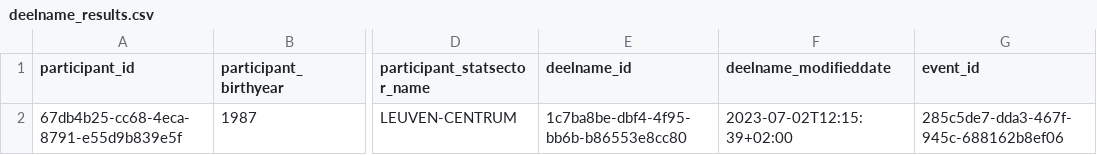
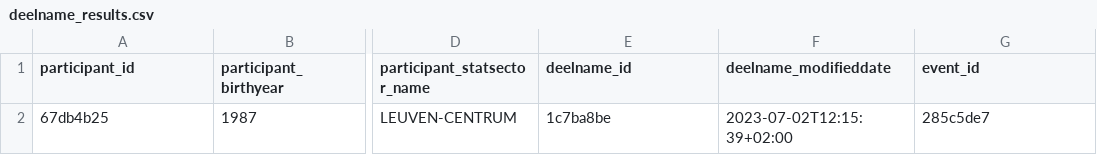
Before and after one commit to cultuurnet/uwp-demo-dataproduct, a CSV file: transformer/input-data/deelname_results.csv, drawn as a sheet; only a part is shown, gaps mark what is left out; the diff names each change by its address in the sheet, - before the commit and + after, or states it on an @@ line.

```diff
--- a/transformer/input-data/deelname_results.csv
+++ b/transformer/input-data/deelname_results.csv
-A2 (participant_id): 67db4b25-cc68-4eca-8791-e55d9b839e5f
+A2 (participant_id): 67db4b25
-E2 (deelname_id): 1c7ba8be-dbf4-4f95-bb6b-b86553e8cc80
+E2 (deelname_id): 1c7ba8be
-G2 (event_id): 285c5de7-dda3-467f-945c-688162b8ef06
+G2 (event_id): 285c5de7
```
Also changed, not shown: transformer/input-data/activiteit_beschikbaarheid_mapping.csv, transformer/input-data/activiteit_results.csv, 5 other files.
